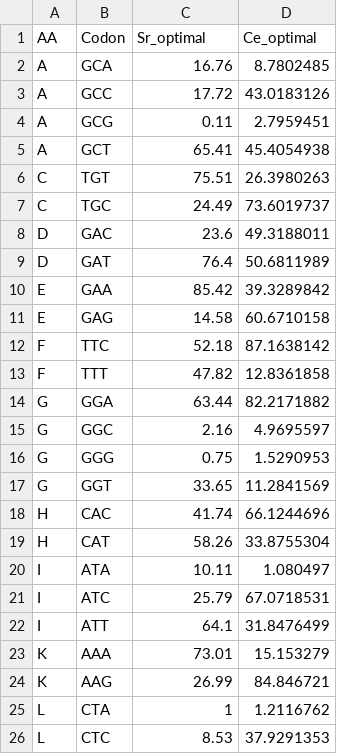
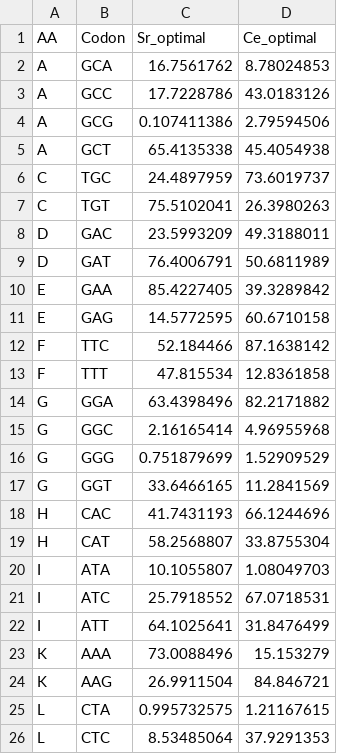
Before and after one commit to HallemLab/Wild_Worm_Codon_Adapter, a CSV file: Static/codon_usage_chart.csv, drawn as a sheet; only a part is shown; the diff covers the shown part only.

```diff
--- a/Static/codon_usage_chart.csv
+++ b/Static/codon_usage_chart.csv
@@ -1,26 +1,26 @@
 AA,Codon,Sr_optimal,Ce_optimal
-A,GCA,16.76,8.7802485
-A,GCC,17.72,43.0183126
-A,GCG,0.11,2.7959451
-A,GCT,65.41,45.4054938
-C,TGT,75.51,26.3980263
-C,TGC,24.49,73.6019737
-D,GAC,23.6,49.3188011
-D,GAT,76.4,50.6811989
-E,GAA,85.42,39.3289842
-E,GAG,14.58,60.6710158
-F,TTC,52.18,87.1638142
-F,TTT,47.82,12.8361858
-G,GGA,63.44,82.2171882
-G,GGC,2.16,4.9695597
-G,GGG,0.75,1.5290953
-G,GGT,33.65,11.2841569
-H,CAC,41.74,66.1244696
-H,CAT,58.26,33.8755304
-I,ATA,10.11,1.080497
-I,ATC,25.79,67.0718531
-I,ATT,64.1,31.8476499
-K,AAA,73.01,15.153279
-K,AAG,26.99,84.846721
-L,CTA,1,1.2116762
-L,CTC,8.53,37.9291353
+A,GCA,16.7561762,8.78024853
+A,GCC,17.7228786,43.0183126
+A,GCG,0.107411386,2.79594506
+A,GCT,65.4135338,45.4054938
+C,TGC,24.4897959,73.6019737
+C,TGT,75.5102041,26.3980263
+D,GAC,23.5993209,49.3188011
+D,GAT,76.4006791,50.6811989
+E,GAA,85.4227405,39.3289842
+E,GAG,14.5772595,60.6710158
+F,TTC,52.184466,87.1638142
+F,TTT,47.815534,12.8361858
+G,GGA,63.4398496,82.2171882
+G,GGC,2.16165414,4.96955968
+G,GGG,0.751879699,1.52909529
+G,GGT,33.6466165,11.2841569
+H,CAC,41.7431193,66.1244696
+H,CAT,58.2568807,33.8755304
+I,ATA,10.1055807,1.08049703
+I,ATC,25.7918552,67.0718531
+I,ATT,64.1025641,31.8476499
+K,AAA,73.0088496,15.153279
+K,AAG,26.9911504,84.846721
+L,CTA,0.995732575,1.21167615
+L,CTC,8.53485064,37.9291353
```
Also changed, not shown: 2 added rows, 2 removed rows and 40 edited cells elsewhere in this file, 29 other files.
